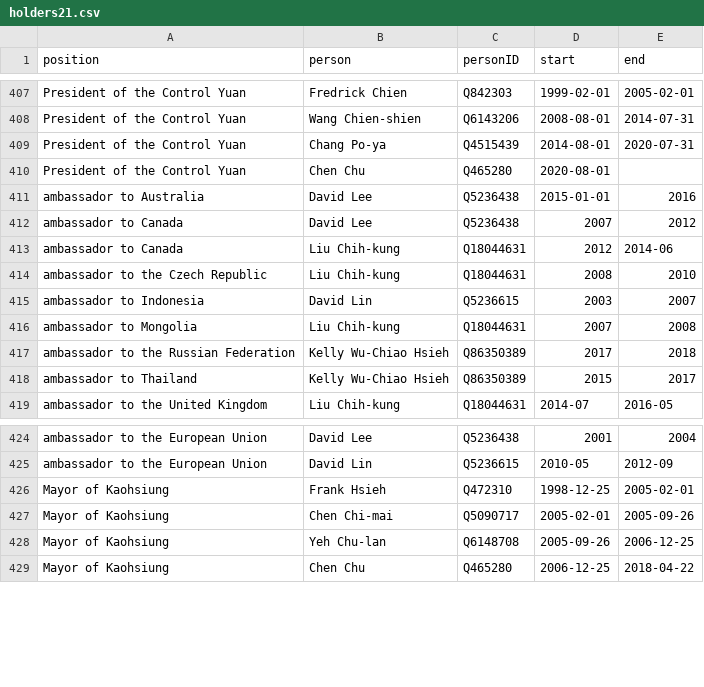
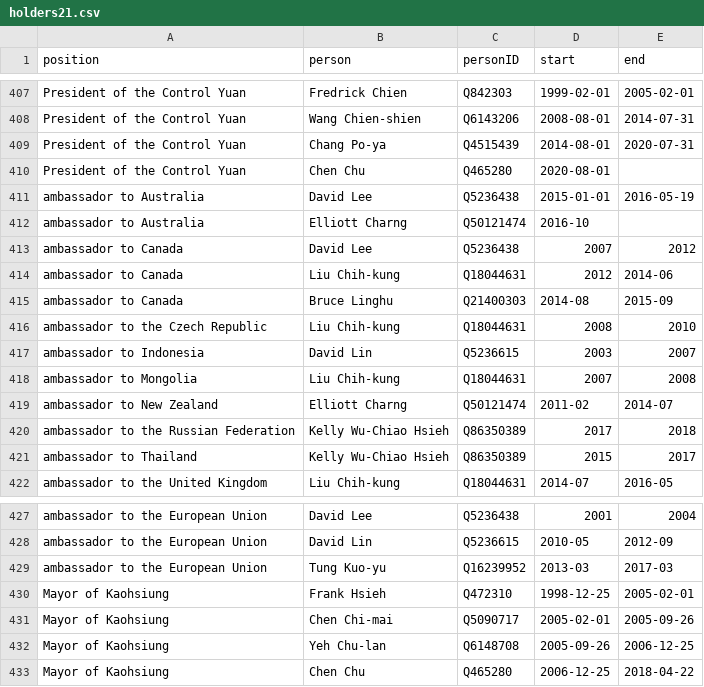
Before and after one commit to every-politician-scrapers/taiwan, a CSV file: html/holders21.csv, drawn as a sheet; only a part is shown, gaps mark what is left out.

```diff
--- a/html/holders21.csv
+++ b/html/holders21.csv
@@ -410,5 +410,7 @@ President of the Control Yuan,Chang Po-ya,Q4515439,2014-08-01,2020-07-31
 President of the Control Yuan,Chen Chu,Q465280,2020-08-01,
-ambassador to Australia,David Lee,Q5236438,2015-01-01,2016
+ambassador to Australia,David Lee,Q5236438,2015-01-01,2016-05-19
+ambassador to Australia,Elliott Charng,Q50121474,2016-10,
 ambassador to Canada,David Lee,Q5236438,2007,2012
 ambassador to Canada,Liu Chih-kung,Q18044631,2012,2014-06
+ambassador to Canada,Bruce Linghu,Q21400303,2014-08,2015-09
 ambassador to the Czech Republic,Liu Chih-kung,Q18044631,2008,2010
@@ -416,2 +418,3 @@ ambassador to Indonesia,David Lin,Q5236615,2003,2007
 ambassador to Mongolia,Liu Chih-kung,Q18044631,2007,2008
+ambassador to New Zealand,Elliott Charng,Q50121474,2011-02,2014-07
 ambassador to the Russian Federation,Kelly Wu-Chiao Hsieh,Q86350389,2017,2018
@@ -425,2 +428,3 @@ ambassador to the European Union,David Lee,Q5236438,2001,2004
 ambassador to the European Union,David Lin,Q5236615,2010-05,2012-09
+ambassador to the European Union,Tung Kuo-yu,Q16239952,2013-03,2017-03
 Mayor of Kaohsiung,Frank Hsieh,Q472310,1998-12-25,2005-02-01
```
Also changed, not shown: html/bio.csv, html/positions.csv, 3 other files.
